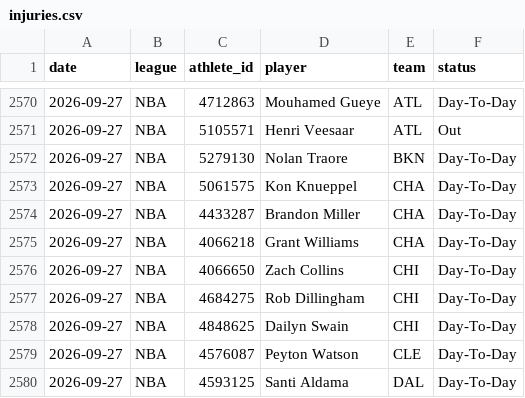
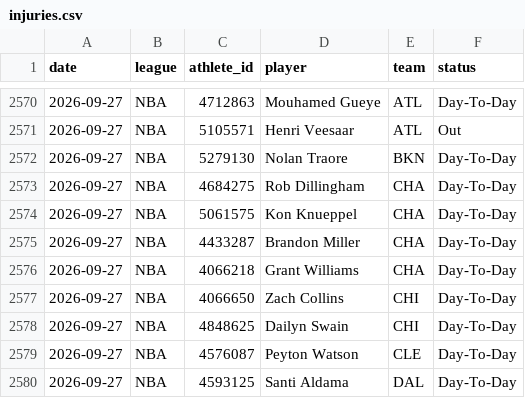
Before and after one commit to azcal/mbm-nba, a CSV file: logs/injuries.csv, drawn as a sheet; only a part is shown, gaps mark what is left out.

```diff
--- a/logs/injuries.csv
+++ b/logs/injuries.csv
@@ -2572,2 +2572,3 @@ date,league,athlete_id,player,team,status
 2026-09-27,NBA,5279130,Nolan Traore,BKN,Day-To-Day
+2026-09-27,NBA,4684275,Rob Dillingham,CHA,Day-To-Day
 2026-09-27,NBA,5061575,Kon Knueppel,CHA,Day-To-Day
@@ -2576,3 +2577,2 @@ date,league,athlete_id,player,team,status
 2026-09-27,NBA,4066650,Zach Collins,CHI,Day-To-Day
-2026-09-27,NBA,4684275,Rob Dillingham,CHI,Day-To-Day
 2026-09-27,NBA,4848625,Dailyn Swain,CHI,Day-To-Day
```
Also changed, not shown: 1 other file.
